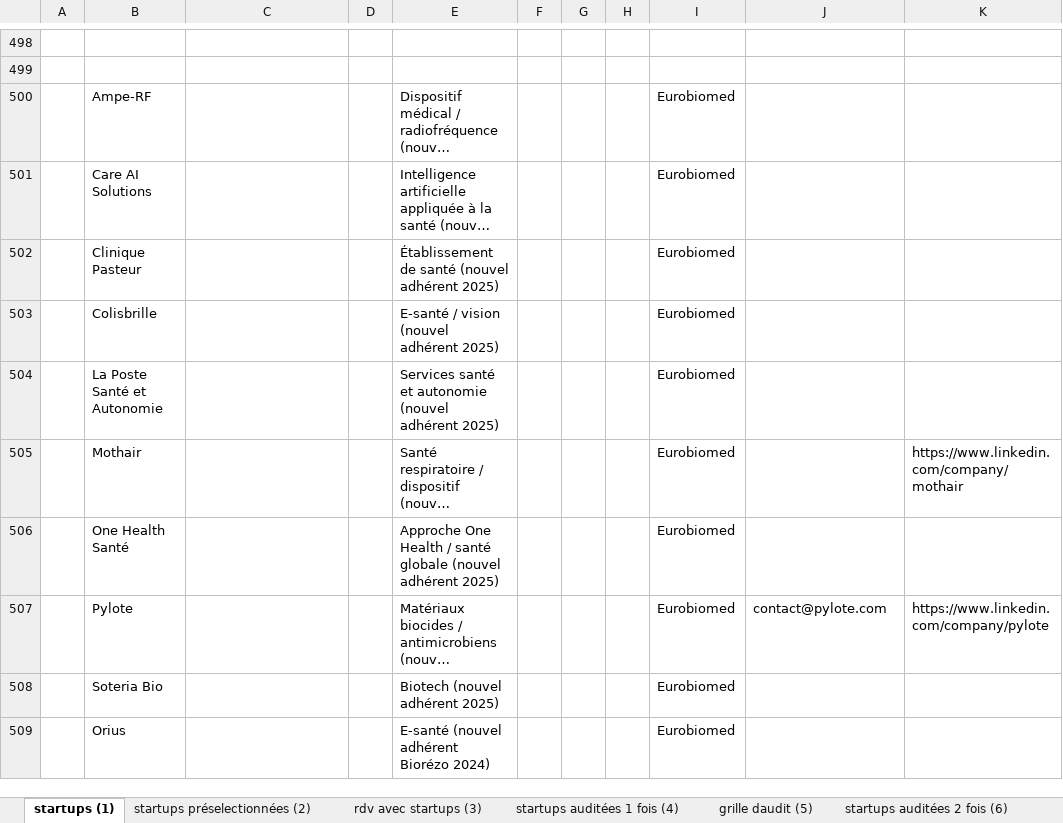
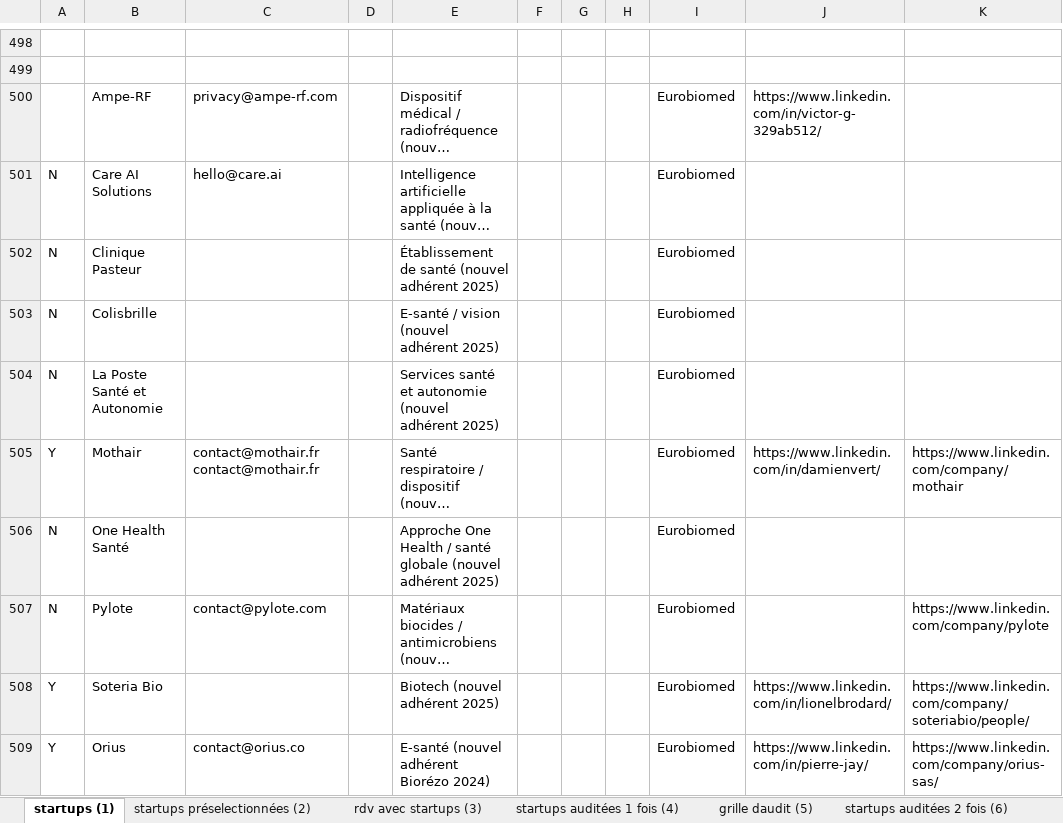
Before and after one commit to BaptisteFaisy/Liquid-, an Excel workbook: Liquid+ Project/Sélection des startups/processus de sélection des startups BAPTISTE.xlsx, sheet startups (1), drawn as a sheet; only a part is shown, gaps mark what is left out; long unchanged cells end in …; values as stored, in another font and other column widths than the file's, no borders; removed rows and columns are numbered as before the commit, all else as after; ↵ is a line break in a cell; the diff covers the shown part only; the diff names each change by its address in the sheet, - before the commit and + after, or states it on an @@ line.

Commit message:
push 28 startups

```diff
--- a/Liquid+ Project/Sélection des startups/processus de sélection des startups BAPTISTE.xlsx (sheet startups (1))
+++ b/Liquid+ Project/Sélection des startups/processus de sélection des startups BAPTISTE.xlsx (sheet startups (1))
-C500: (empty)
+C500: privacy@ampe-rf.com
-J500: (empty)
+J500: https://www.linkedin.com/in/victor-g-329ab512/
-A501:A504: (empty)
+A501:A504: N
-C501: (empty)
+C501: hello@care.ai
-A505: (empty)
+A505: Y
-C505: (empty)
+C505: contact@mothair.fr ↵ contact@mothair.fr
-J505: (empty)
+J505: https://www.linkedin.com/in/damienvert/
-A506:A507: (empty)
+A506:A507: N
-C507: (empty)
+C507: contact@pylote.com
-J507: contact@pylote.com
+J507: (empty)
-A508: (empty)
+A508: Y
-J508: (empty)
+J508: https://www.linkedin.com/in/lionelbrodard/
-K508: (empty)
+K508: https://www.linkedin.com/company/soteriabio/people/
-row 509:  | Orius |  |  | E-santé (nouvel adhérent Biorézo 2024) |  |  |  | Eurobiomed
+row 509: Y | Orius | contact@orius.co |  | E-santé (nouvel adhérent Biorézo 2024) |  |  |  | Eurobiomed | https://www.linkedin.com/in/pierre-jay/ | https://www.linkedin.com/company/orius-sas/
```
Also changed, not shown: 1 added row, 1 removed row and 38 edited cells elsewhere in this sheet.
